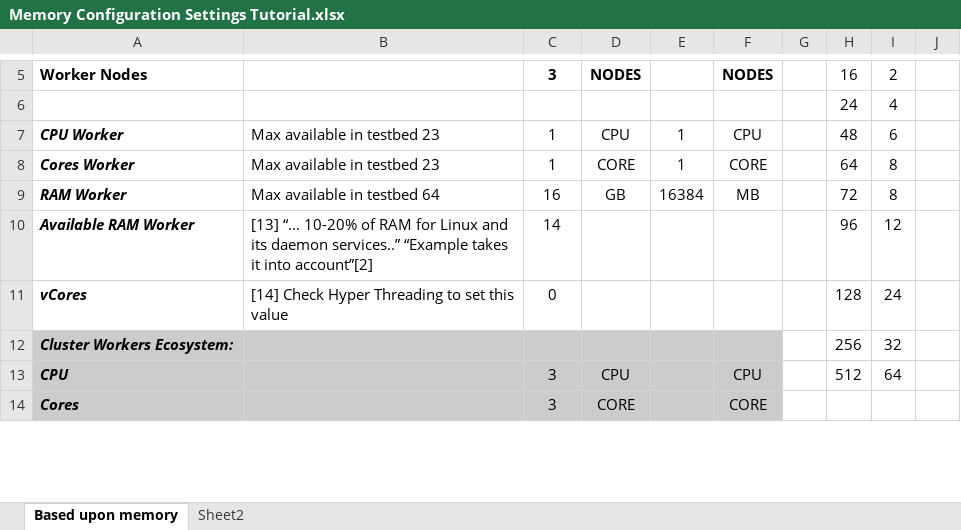
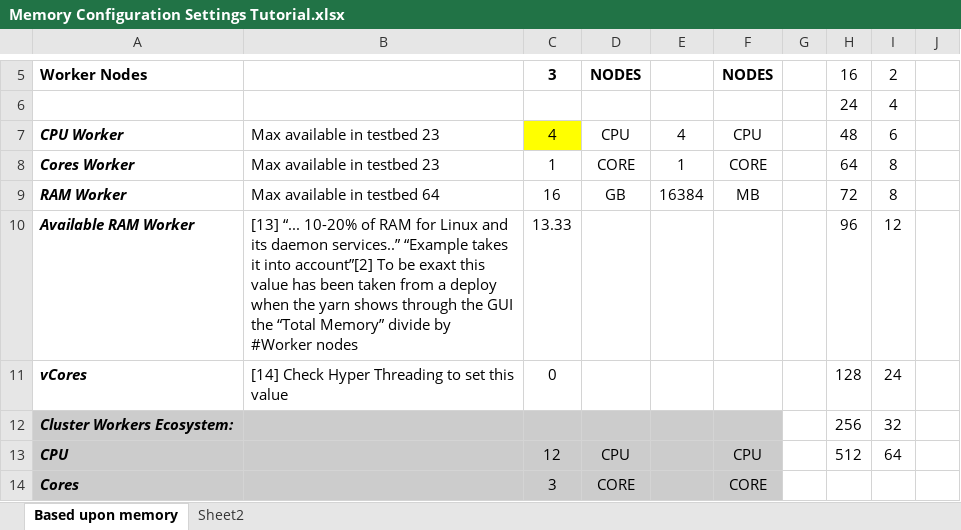
Before and after one commit to jvalderrama/monitoring, an Excel workbook: fair-scheduler/Memory Configuration Settings Tutorial.xlsx, sheet Based upon memory, drawn as a sheet; only a part is shown, gaps mark what is left out; values as stored, in another font and other column widths than the file's, no borders; the diff covers the shown part only; the diff names each change by its address in the sheet, - before the commit and + after, or states it on an @@ line.

Commit message:
Update and improve Fair Scheduler Memory confs and Collectd metrics
Has been update the configuration of the Hadoop Memory fair scheduler,
also has been splited the process to monitoring the cluster to
scale up or down according to the workload of the cluster.

```diff
--- a/fair-scheduler/Memory Configuration Settings Tutorial.xlsx (sheet Based upon memory)
+++ b/fair-scheduler/Memory Configuration Settings Tutorial.xlsx (sheet Based upon memory)
-C7: 1
+C7: 4
-C7 fill: none
+C7 fill: #FFFF00
-E7: 1
+E7: 4
-B10: …into account”[2]
+B10: …into account”[2] To be exaxt this value has been taken from a deploy when the yarn shows through the GUI the “Total Memory” divide by #Worker nodes
-C10: 14
+C10: 13.33
-C13: 3
+C13: 12
```
Also changed, not shown: 25 edited cells elsewhere in this sheet, 3 other files.
